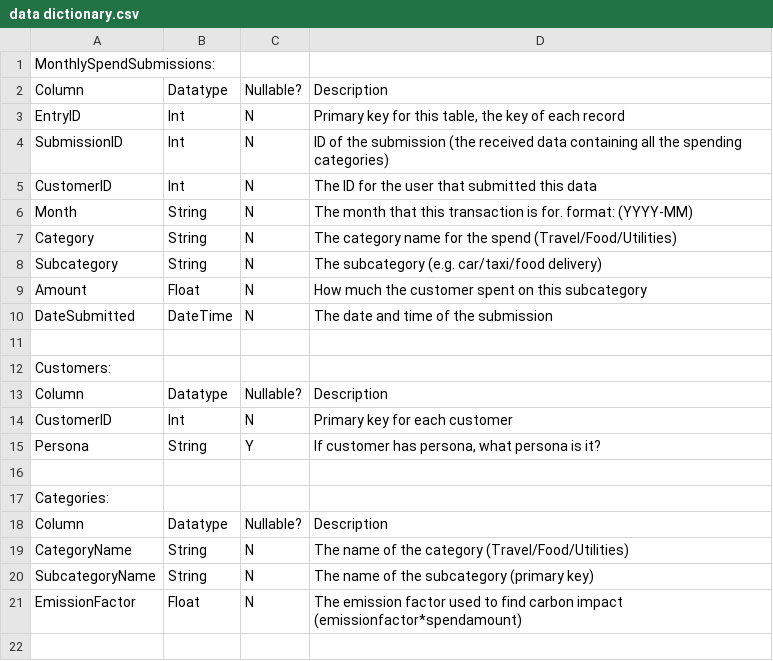
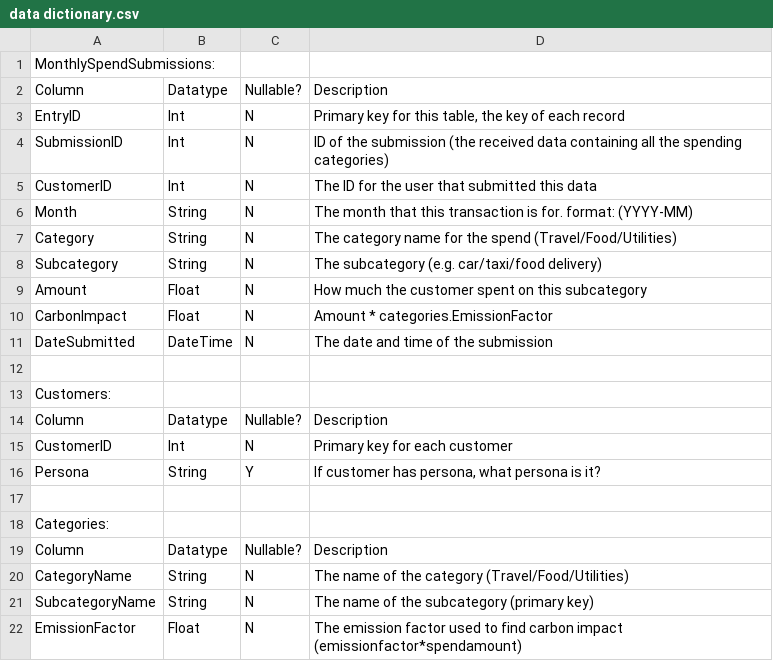
Before and after one commit to ollycubes/chudstone-project, a CSV file: src/api/data dictionary.csv, drawn as a sheet.

Commit message:
chore: added carbon impact to database
Updated database to contain carbon impact column
Updated seed.py and main.py to calculate this using the Categories table

```diff
--- a/src/api/data dictionary.csv
+++ b/src/api/data dictionary.csv
@@ -9,2 +9,3 @@ Subcategory,String,N,The subcategory (e.g. car/taxi/food delivery)
 Amount,Float,N,How much the customer spent on this subcategory
+CarbonImpact,Float,N,Amount * categories.EmissionFactor
 DateSubmitted,DateTime,N,The date and time of the submission
```
Also changed, not shown: 3 other files.
